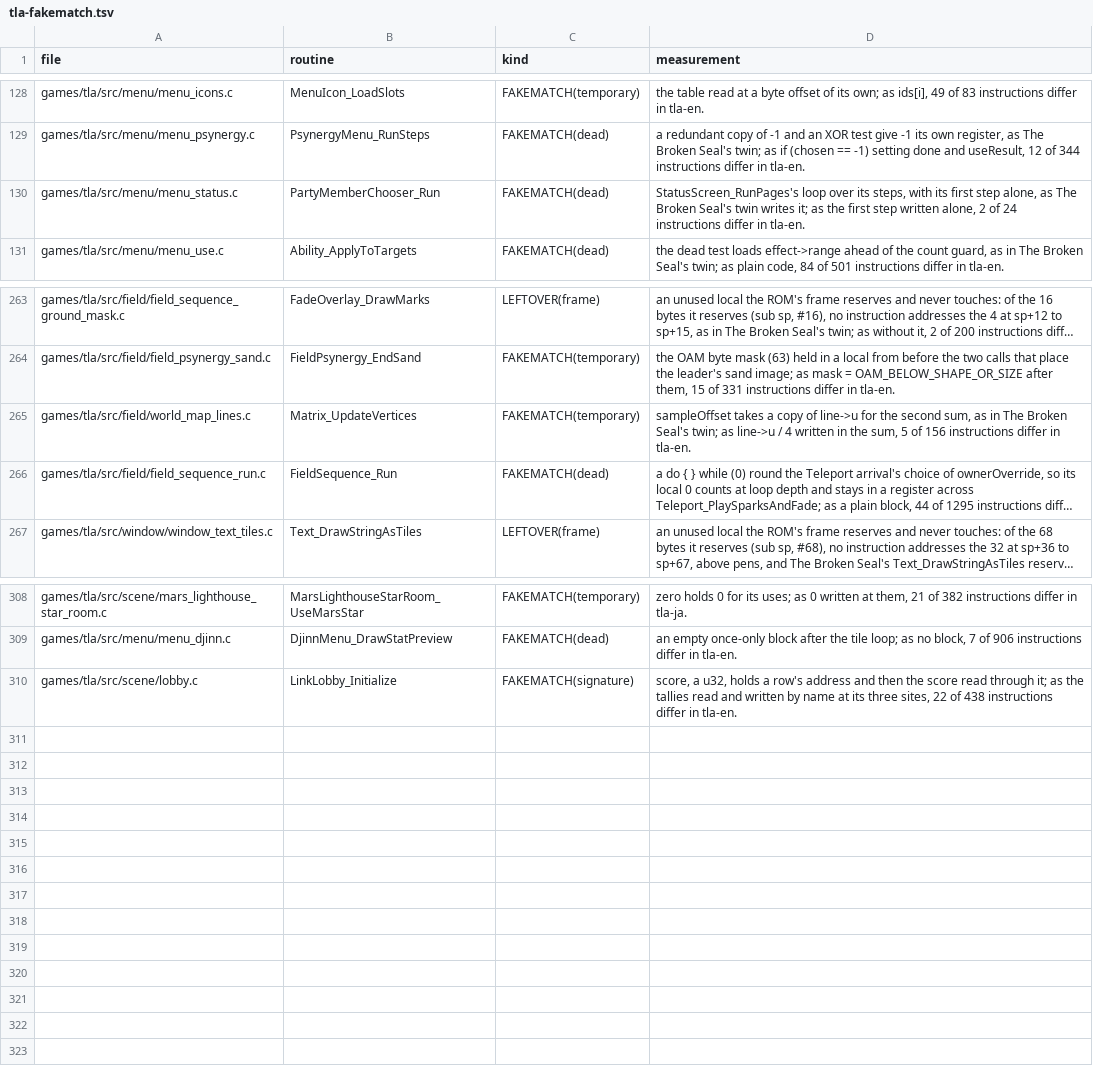
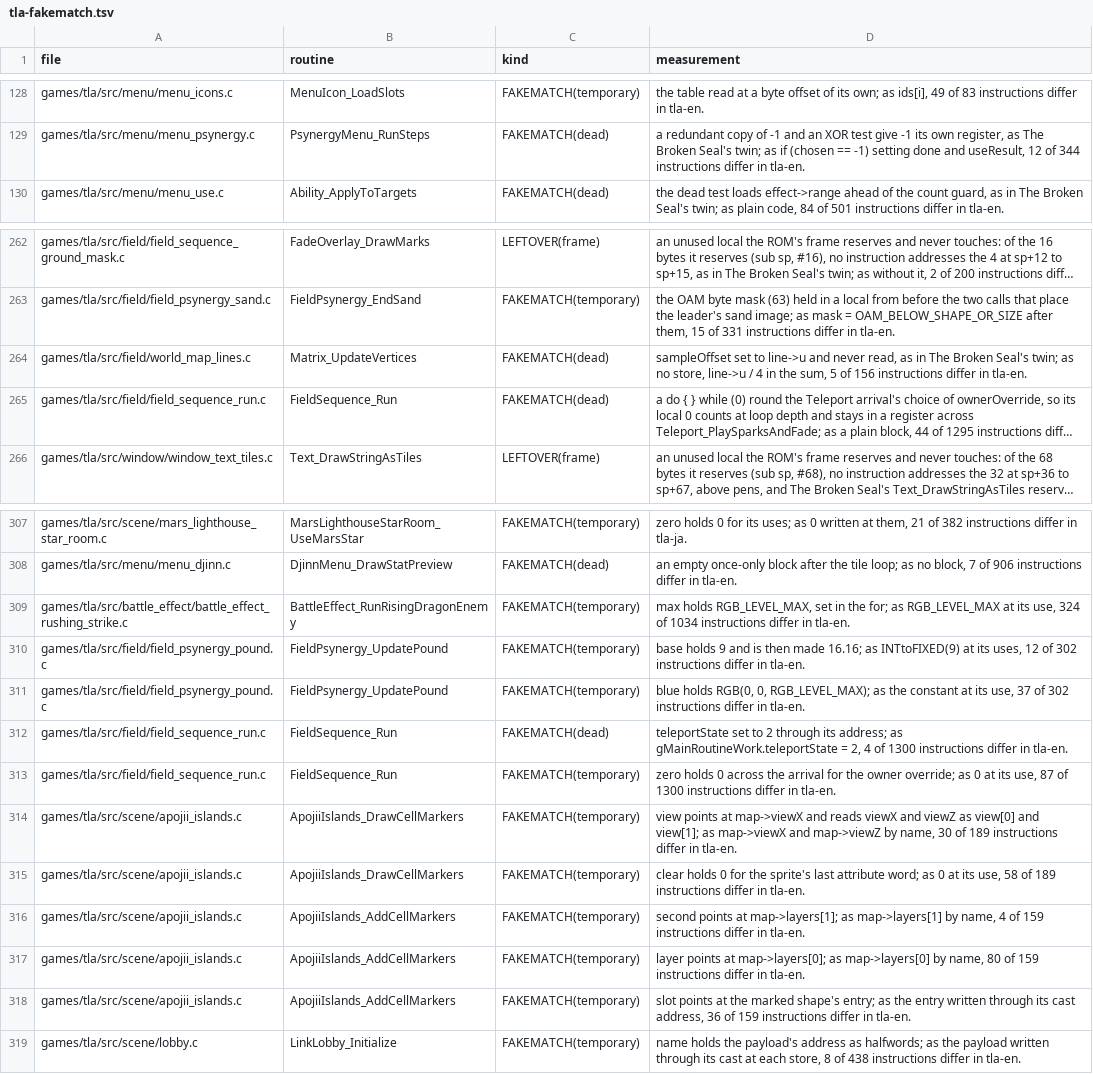
Before and after one commit to PascalPixel/alchemy-devtools, a TSV file: evidence/tla-fakematch.tsv, drawn as a sheet; only a part is shown, gaps mark what is left out; long unchanged cells end in …; removed rows and columns are numbered as before the commit, all else as after; the diff names each change by its address in the sheet, - before the commit and + after, or states it on an @@ line.

```diff
--- a/evidence/tla-fakematch.tsv
+++ b/evidence/tla-fakematch.tsv
-row 130: games/tla/src/menu/menu_status.c | PartyMemberChooser_Run | FAKEMATCH(dead) | StatusScreen_RunPages's loop over its steps, with its first step alone, as The Broken Seal's twin writes it; as the first step written alone, 2 of 24 instructions differ in tla-en.
-C264 (kind): FAKEMATCH(temporary)
+C264 (kind): FAKEMATCH(dead)
-D264 (measurement): sampleOffset takes a copy of line->u for the second sum, as in The Broken Seal's twin; as line->u / 4 written in the…
+D264 (measurement): sampleOffset set to line->u and never read, as in The Broken Seal's twin; as no store, line->u / 4 in the…
+row 309: games/tla/src/battle_effect/battle_effect_rushing_strike.c | BattleEffect_RunRisingDragonEnemy | FAKEMATCH(temporary) | max holds RGB_LEVEL_MAX, set in the for; as RGB_LEVEL_MAX at its use, 324 of 1034 instructions differ in tla-en.
+row 310: games/tla/src/field/field_psynergy_pound.c | FieldPsynergy_UpdatePound | FAKEMATCH(temporary) | base holds 9 and is then made 16.16; as INTtoFIXED(9) at its uses, 12 of 302 instructions differ in tla-en.
+row 311: games/tla/src/field/field_psynergy_pound.c | FieldPsynergy_UpdatePound | FAKEMATCH(temporary) | blue holds RGB(0, 0, RGB_LEVEL_MAX); as the constant at its use, 37 of 302 instructions differ in tla-en.
+row 312: games/tla/src/field/field_sequence_run.c | FieldSequence_Run | FAKEMATCH(dead) | teleportState set to 2 through its address; as gMainRoutineWork.teleportState = 2, 4 of 1300 instructions differ in tla-en.
+row 313: games/tla/src/field/field_sequence_run.c | FieldSequence_Run | FAKEMATCH(temporary) | zero holds 0 across the arrival for the owner override; as 0 at its use, 87 of 1300 instructions differ in tla-en.
+row 314: games/tla/src/scene/apojii_islands.c | ApojiiIslands_DrawCellMarkers | FAKEMATCH(temporary) | view points at map->viewX and reads viewX and viewZ as view[0] and view[1]; as map->viewX and map->viewZ by name, 30 of 189 instructions differ in tla-en.
+row 315: games/tla/src/scene/apojii_islands.c | ApojiiIslands_DrawCellMarkers | FAKEMATCH(temporary) | clear holds 0 for the sprite's last attribute word; as 0 at its use, 58 of 189 instructions differ in tla-en.
+row 316: games/tla/src/scene/apojii_islands.c | ApojiiIslands_AddCellMarkers | FAKEMATCH(temporary) | second points at map->layers[1]; as map->layers[1] by name, 4 of 159 instructions differ in tla-en.
+row 317: games/tla/src/scene/apojii_islands.c | ApojiiIslands_AddCellMarkers | FAKEMATCH(temporary) | layer points at map->layers[0]; as map->layers[0] by name, 80 of 159 instructions differ in tla-en.
+row 318: games/tla/src/scene/apojii_islands.c | ApojiiIslands_AddCellMarkers | FAKEMATCH(temporary) | slot points at the marked shape's entry; as the entry written through its cast address, 36 of 159 instructions differ in tla-en.
-C319 (kind): FAKEMATCH(signature)
+C319 (kind): FAKEMATCH(temporary)
-D319 (measurement): score, a u32, holds a row's address and then the score read through it; as the tallies read and written by name at its three sites, 22 of 438…
+D319 (measurement): name holds the payload's address as halfwords; as the payload written through its cast at each store, 8 of 438…
```
